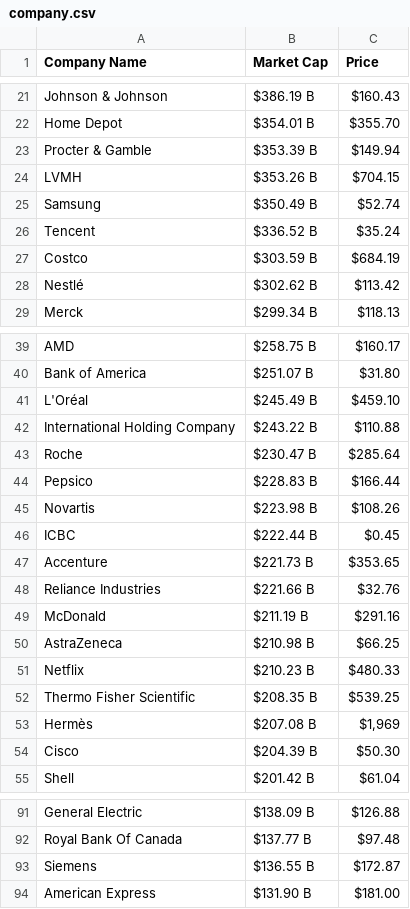
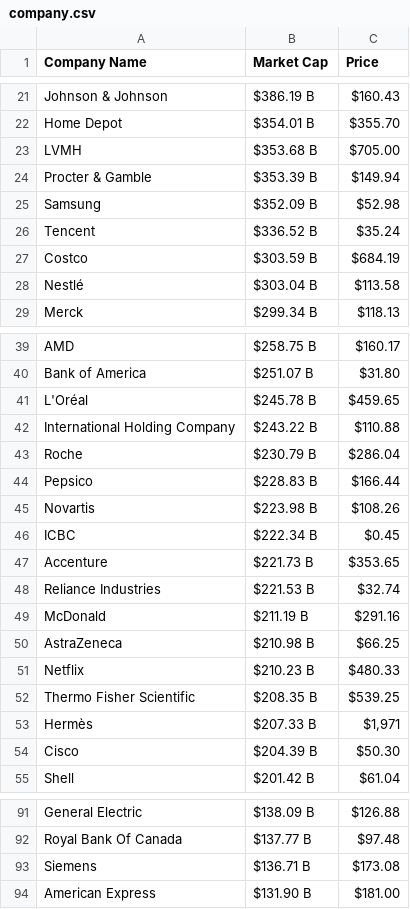
Before and after one commit to AbhishekBaske/marketcap_webscrap, a CSV file: company.csv, drawn as a sheet; only a part is shown, gaps mark what is left out; the diff covers the shown part only.

Commit message:
Automated data update

```diff
--- a/company.csv
+++ b/company.csv
@@ -22,8 +22,8 @@ Johnson & Johnson,$386.19 B,$160.43
 Home Depot,$354.01 B,$355.70
+LVMH,$353.68 B,$705.00
 Procter & Gamble,$353.39 B,$149.94
-LVMH,$353.26 B,$704.15
-Samsung,$350.49 B,$52.74
+Samsung,$352.09 B,$52.98
 Tencent,$336.52 B,$35.24
 Costco,$303.59 B,$684.19
-Nestlé,$302.62 B,$113.42
+Nestlé,$303.04 B,$113.58
 Merck,$299.34 B,$118.13
@@ -40,10 +40,10 @@ AMD,$258.75 B,$160.17
 Bank of America ,$251.07 B,$31.80
-L'Oréal,$245.49 B,$459.10
+L'Oréal,$245.78 B,$459.65
 International Holding Company,$243.22 B,$110.88
-Roche,$230.47 B,$285.64
+Roche,$230.79 B,$286.04
 Pepsico,$228.83 B,$166.44
 Novartis,$223.98 B,$108.26
-ICBC,$222.44 B,$0.45
+ICBC,$222.34 B,$0.45
 Accenture,$221.73 B,$353.65
-Reliance Industries,$221.66 B,$32.76
+Reliance Industries,$221.53 B,$32.74
 McDonald,$211.19 B,$291.16
@@ -52,3 +52,3 @@ Netflix,$210.23 B,$480.33
 Thermo Fisher Scientific,$208.35 B,$539.25
-Hermès,$207.08 B,"$1,969"
+Hermès,$207.33 B,"$1,971"
 Cisco,$204.39 B,$50.30
@@ -92,3 +92,3 @@ General Electric,$138.09 B,$126.88
 Royal Bank Of Canada,$137.77 B,$97.48
-Siemens,$136.55 B,$172.87
+Siemens,$136.71 B,$173.08
 American Express,$131.90 B,$181.00
```
Also changed, not shown: 3 edited cells elsewhere in this file, 1 other file.
